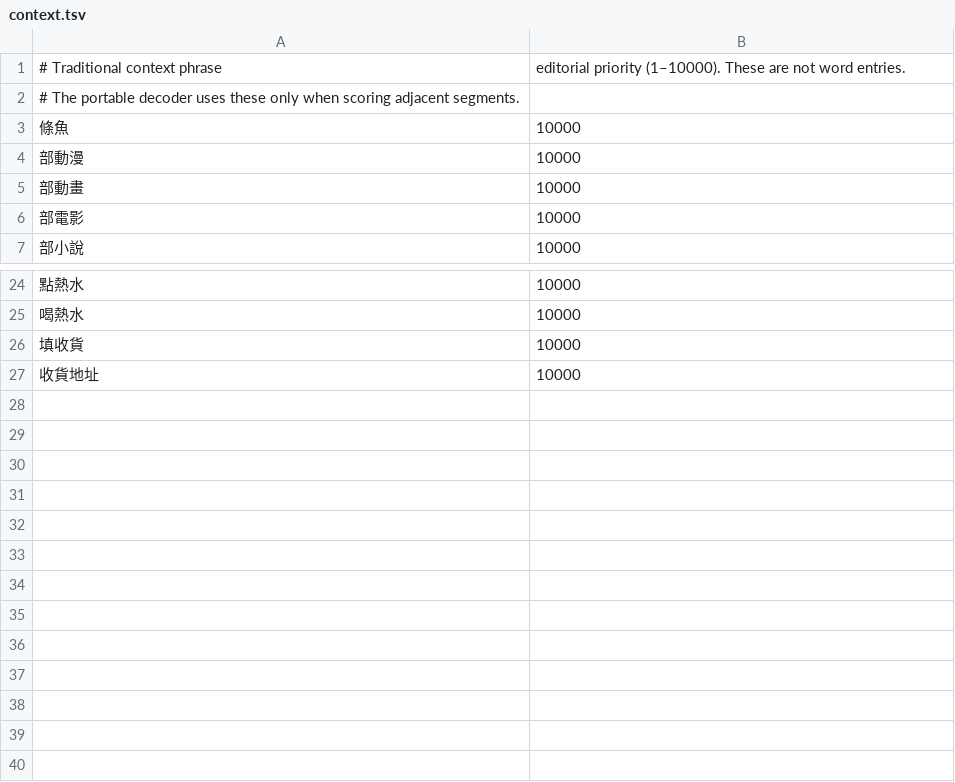
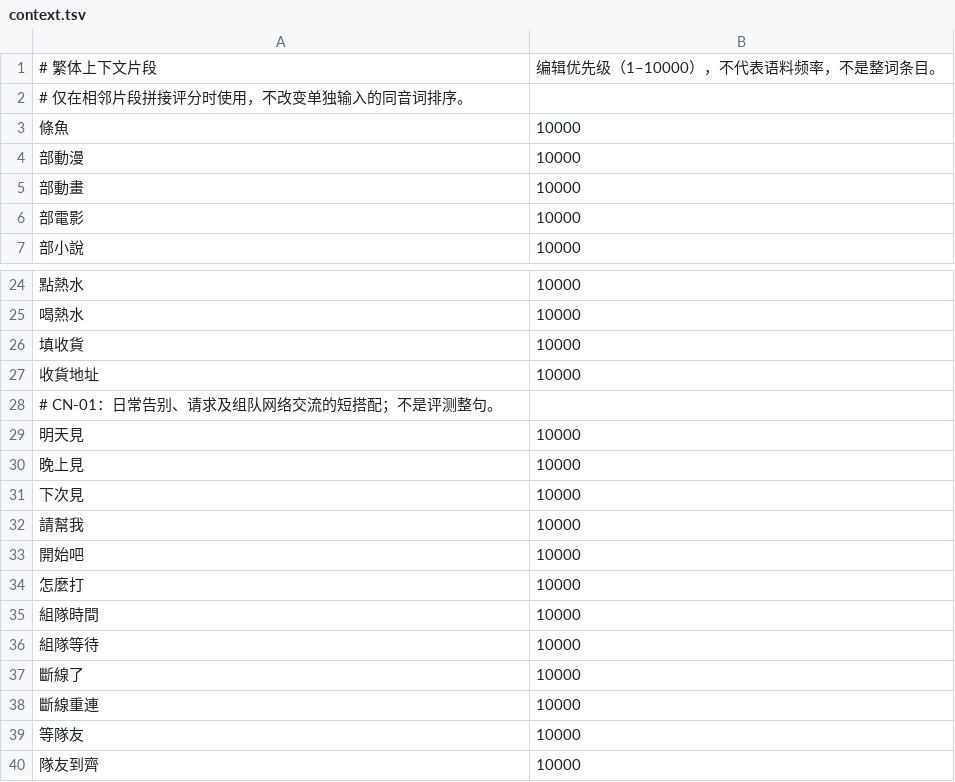
Before and after one commit to AinaSnow/Harukoto, a TSV file: Resources/Lexicon/context.tsv, drawn as a sheet; only a part is shown, gaps mark what is left out.

Commit message:
fix(cn): improve short context ranking and preserve Chinese before theme expansions

```diff
--- a/Resources/Lexicon/context.tsv
+++ b/Resources/Lexicon/context.tsv
@@ -1,3 +1,3 @@
-# Traditional context phrase|editorial priority (1–10000). These are not word entries.
-# The portable decoder uses these only when scoring adjacent segments.
+# 繁体上下文片段|编辑优先级（1–10000），不代表语料频率，不是整词条目。
+# 仅在相邻片段拼接评分时使用，不改变单独输入的同音词排序。
 條魚|10000
@@ -27 +27,14 @@
 收貨地址|10000
+# CN-01：日常告别、请求及组队网络交流的短搭配；不是评测整句。
+明天見|10000
+晚上見|10000
+下次見|10000
+請幫我|10000
+開始吧|10000
+怎麼打|10000
+組隊時間|10000
+組隊等待|10000
+斷線了|10000
+斷線重連|10000
+等隊友|10000
+隊友到齊|10000
```
Also changed, not shown: 16 other files.
